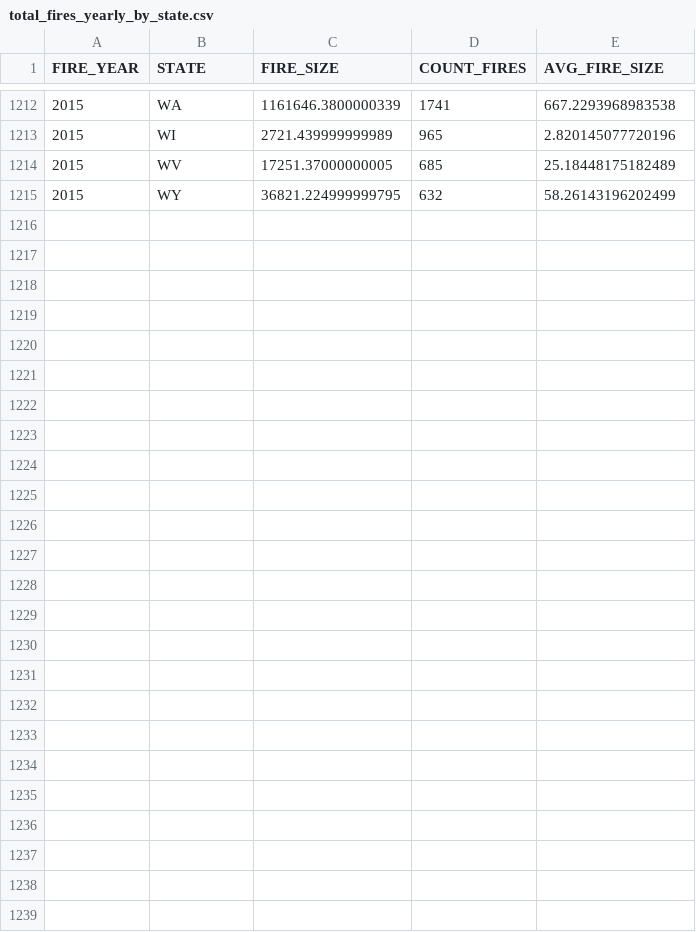
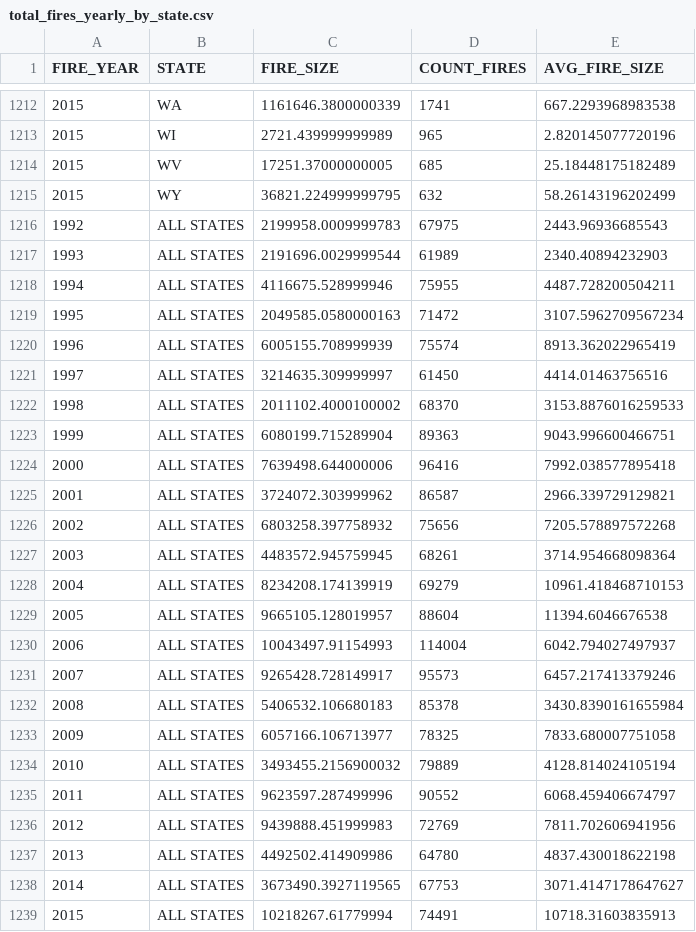
Before and after one commit to cjvilla/American-Wildfires, a CSV file: alec-work/output/total_fires_yearly_by_state.csv, drawn as a sheet; only a part is shown, gaps mark what is left out; the diff names each change by its address in the sheet, - before the commit and + after, or states it on an @@ line.

```diff
--- a/alec-work/output/total_fires_yearly_by_state.csv
+++ b/alec-work/output/total_fires_yearly_by_state.csv
+row 1216: 1992 | ALL STATES | 2199958.0009999783 | 67975 | 2443.96936685543
+row 1217: 1993 | ALL STATES | 2191696.0029999544 | 61989 | 2340.40894232903
+row 1218: 1994 | ALL STATES | 4116675.528999946 | 75955 | 4487.728200504211
+row 1219: 1995 | ALL STATES | 2049585.0580000163 | 71472 | 3107.5962709567234
+row 1220: 1996 | ALL STATES | 6005155.708999939 | 75574 | 8913.362022965419
+row 1221: 1997 | ALL STATES | 3214635.309999997 | 61450 | 4414.01463756516
+row 1222: 1998 | ALL STATES | 2011102.4000100002 | 68370 | 3153.8876016259533
+row 1223: 1999 | ALL STATES | 6080199.715289904 | 89363 | 9043.996600466751
+row 1224: 2000 | ALL STATES | 7639498.644000006 | 96416 | 7992.038577895418
+row 1225: 2001 | ALL STATES | 3724072.303999962 | 86587 | 2966.339729129821
+row 1226: 2002 | ALL STATES | 6803258.397758932 | 75656 | 7205.578897572268
+row 1227: 2003 | ALL STATES | 4483572.945759945 | 68261 | 3714.954668098364
+row 1228: 2004 | ALL STATES | 8234208.174139919 | 69279 | 10961.418468710153
+row 1229: 2005 | ALL STATES | 9665105.128019957 | 88604 | 11394.6046676538
+row 1230: 2006 | ALL STATES | 10043497.91154993 | 114004 | 6042.794027497937
+row 1231: 2007 | ALL STATES | 9265428.728149917 | 95573 | 6457.217413379246
+row 1232: 2008 | ALL STATES | 5406532.106680183 | 85378 | 3430.8390161655984
+row 1233: 2009 | ALL STATES | 6057166.106713977 | 78325 | 7833.680007751058
+row 1234: 2010 | ALL STATES | 3493455.2156900032 | 79889 | 4128.814024105194
+row 1235: 2011 | ALL STATES | 9623597.287499996 | 90552 | 6068.459406674797
+row 1236: 2012 | ALL STATES | 9439888.451999983 | 72769 | 7811.702606941956
+row 1237: 2013 | ALL STATES | 4492502.414909986 | 64780 | 4837.430018622198
+row 1238: 2014 | ALL STATES | 3673490.3927119565 | 67753 | 3071.4147178647627
+row 1239: 2015 | ALL STATES | 10218267.61779994 | 74491 | 10718.31603835913
```
Also changed, not shown: 6 other files.
